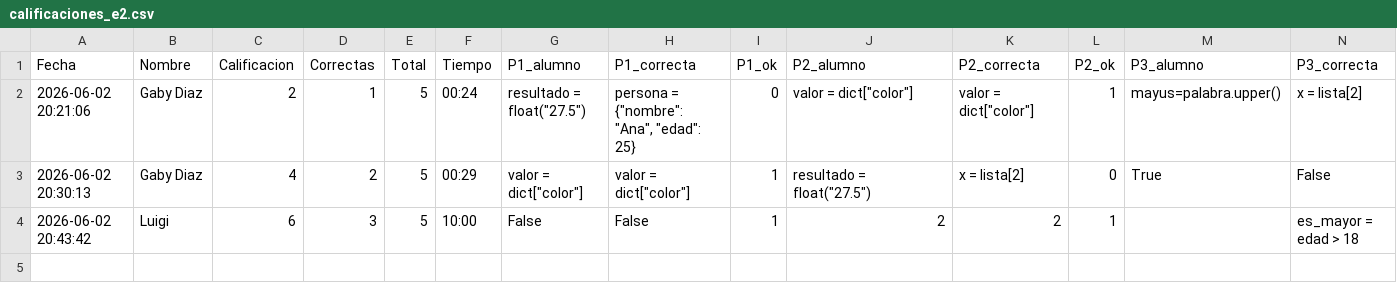
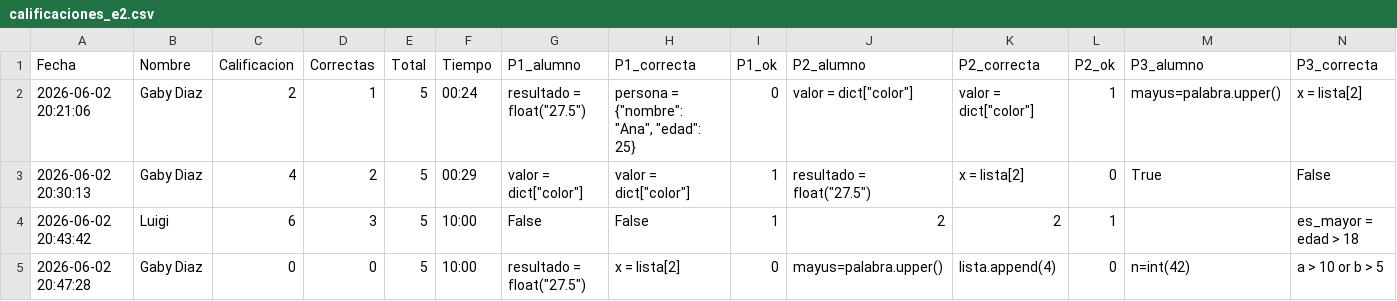
Before and after one commit to gbdiazc/Intro-python-cientifico-2026, a CSV file: calificaciones_e2.csv, drawn as a sheet; only a part is shown; rows hold the shown columns only; the diff names each change by its address in the sheet, - before the commit and + after, or states it on an @@ line.

Commit message:
Calificacion: Gaby Diaz — 0/10

```diff
--- a/calificaciones_e2.csv
+++ b/calificaciones_e2.csv
+row 5: 2026-06-02 20:47:28 | Gaby Diaz | 0 | 0 | 5 | 10:00 | resultado = float("27.5") | x = lista[2] | 0 | mayus=palabra.upper() | lista.append(4) | 0 | n=int(42) | a > 10 or b > 5
```
